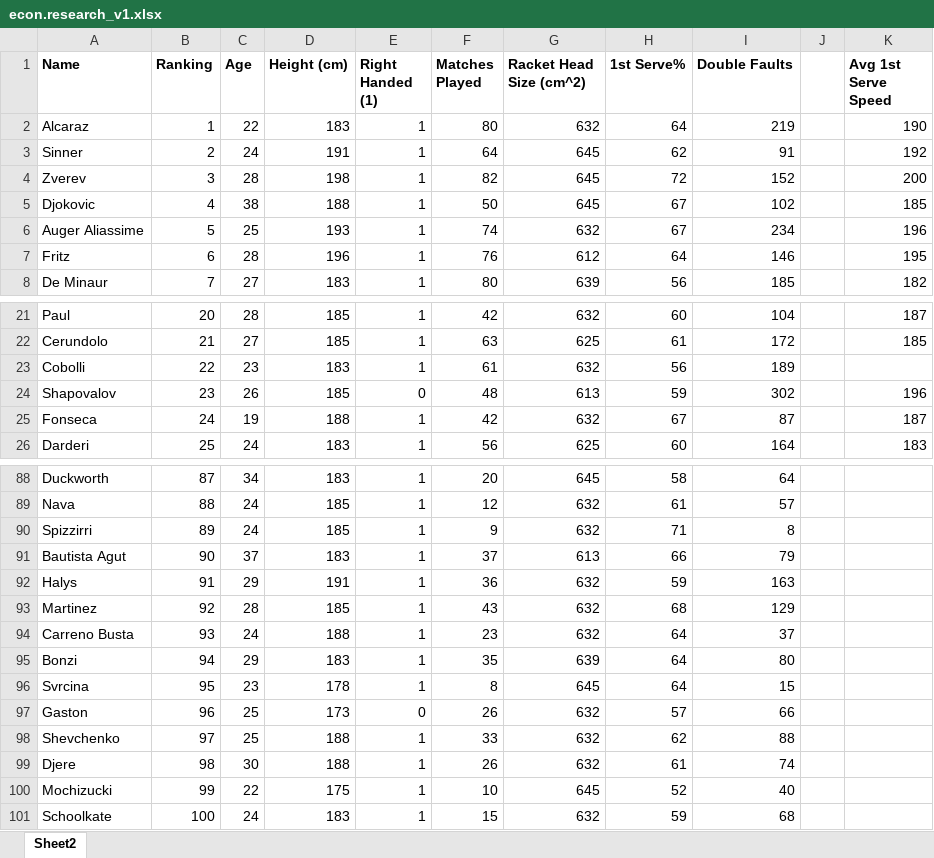
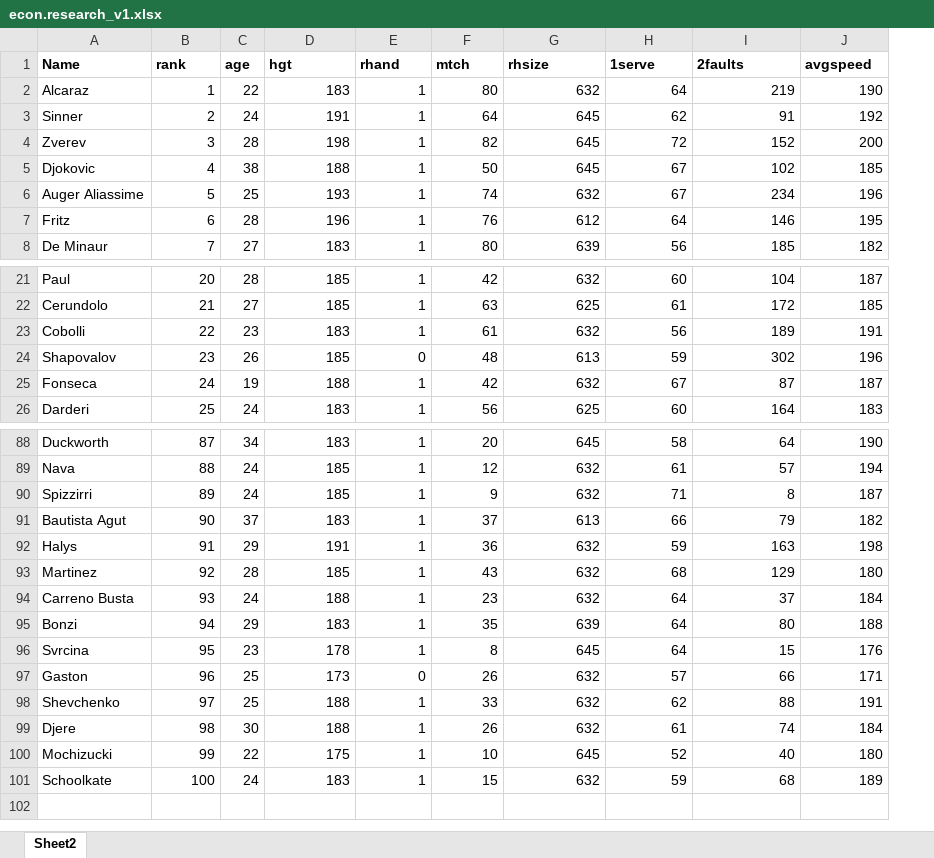
Before and after one commit to Simulacrum1204/Econometrics-Project, an Excel workbook: econ.research_v1.xlsx, sheet Sheet2, drawn as a sheet; only a part is shown, gaps mark what is left out; values as stored, in another font and other column widths than the file's, no borders; removed rows and columns are numbered as before the commit, all else as after; the diff covers the shown part only; the diff names each change by its address in the sheet, - before the commit and + after, or states it on an @@ line.

```diff
--- a/econ.research_v1.xlsx (sheet Sheet2)
+++ b/econ.research_v1.xlsx (sheet Sheet2)
-column J, empty
-B1: Ranking
+B1: rank
-C1: Age
+C1: age
-D1: Height (cm)
+D1: hgt
-E1: Right Handed (1)
+E1: rhand
-F1: Matches Played
+F1: mtch
-G1: Racket Head Size (cm^2)
+G1: rhsize
-H1: 1st Serve%
+H1: 1serve
-I1: Double Faults
+I1: 2faults
-J1: Avg 1st Serve Speed
+J1: avgspeed
-J23 (avgspeed): (empty)
+J23 (avgspeed): 191
-J88 (avgspeed): (empty)
+J88 (avgspeed): 190
-J89 (avgspeed): (empty)
+J89 (avgspeed): 194
-J90 (avgspeed): (empty)
+J90 (avgspeed): 187
-J91 (avgspeed): (empty)
+J91 (avgspeed): 182
-J92 (avgspeed): (empty)
+J92 (avgspeed): 198
-J93 (avgspeed): (empty)
+J93 (avgspeed): 180
-J94 (avgspeed): (empty)
+J94 (avgspeed): 184
-J95 (avgspeed): (empty)
+J95 (avgspeed): 188
-J96 (avgspeed): (empty)
+J96 (avgspeed): 176
-J97 (avgspeed): (empty)
+J97 (avgspeed): 171
-J98 (avgspeed): (empty)
+J98 (avgspeed): 191
-J99 (avgspeed): (empty)
+J99 (avgspeed): 184
-J100 (avgspeed): (empty)
+J100 (avgspeed): 180
-J101 (avgspeed): (empty)
+J101 (avgspeed): 189
```
Also changed, not shown: 45 edited cells elsewhere in this sheet.
